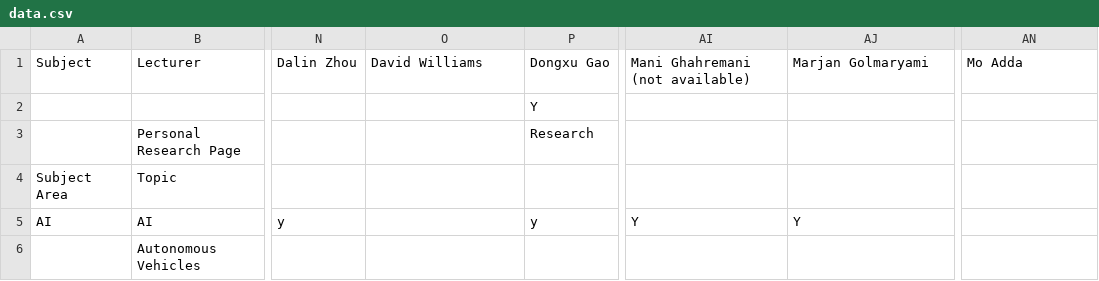
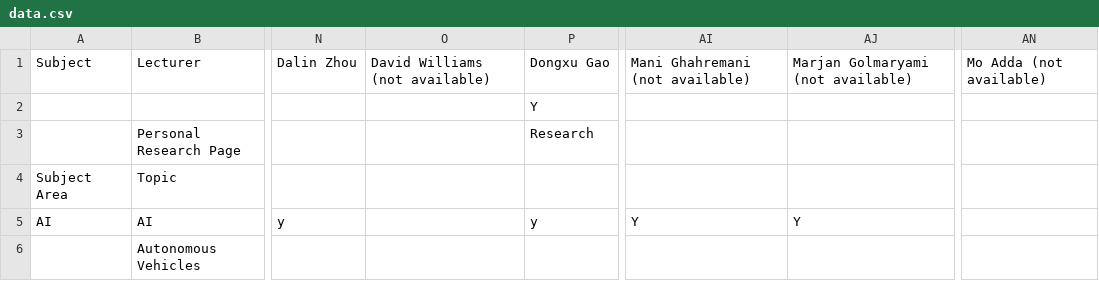
Before and after one commit to micfun123/Project_superviser_finder, a CSV file: data.csv, drawn as a sheet; only a part is shown, gaps mark what is left out; the diff names each change by its address in the sheet, - before the commit and + after, or states it on an @@ line.

Commit message:
Update data.csv

```diff
--- a/data.csv
+++ b/data.csv
-O1: David Williams
+O1: David Williams (not available)
-AJ1: Marjan Golmaryami
+AJ1: Marjan Golmaryami (not available)
-AN1: Mo Adda
+AN1: Mo Adda (not available)
```
